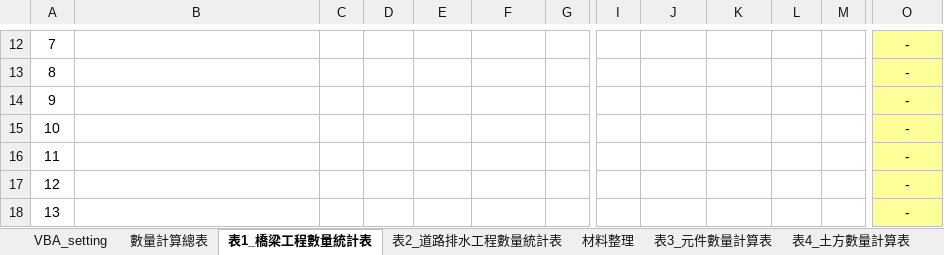
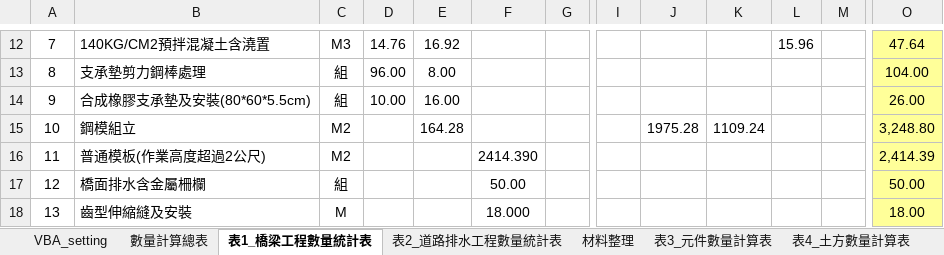
Before and after one commit to KTingLee/civilTools, an Excel workbook: quantityCalculator/Case2/quantityCalculator_Case2.xlsm, sheet 表1_橋梁工程數量統計表, drawn as a sheet; only a part is shown, gaps mark what is left out; values as stored, in another font and other column widths than the file's, no borders; the diff covers the shown part only; the diff names each change by its address in the sheet, - before the commit and + after, or states it on an @@ line.

```diff
--- a/quantityCalculator/Case2/quantityCalculator_Case2.xlsm (sheet 表1_橋梁工程數量統計表)
+++ b/quantityCalculator/Case2/quantityCalculator_Case2.xlsm (sheet 表1_橋梁工程數量統計表)
-B12: (empty)
+B12: 140KG/CM2預拌混凝土含澆置
-C12: (empty)
+C12: M3
-D12: (empty)
+D12: 14.76
-E12: (empty)
+E12: 16.92
-L12: (empty)
+L12: 15.96
-O12: -
+O12: 47.64
-B13: (empty)
+B13: 支承墊剪力鋼棒處理
-C13:C14: (empty)
+C13:C14: 組
-D13: (empty)
+D13: 96.00
-E13: (empty)
+E13: 8.00
-O13: -
+O13: 104.00
-B14: (empty)
+B14: 合成橡膠支承墊及安裝(80*60*5.5cm)
-D14: (empty)
+D14: 10.00
-E14: (empty)
+E14: 16.00
-O14: -
+O14: 26.00
-B15: (empty)
+B15: 鋼模組立
-C15:C16: (empty)
+C15:C16: M2
-E15: (empty)
+E15: 164.28
-J15: (empty)
+J15: 1975.28
-K15: (empty)
+K15: 1109.24
-O15: -
+O15: 3,248.80
-B16: (empty)
+B16: 普通模板(作業高度超過2公尺)
-F16: (empty)
+F16: 2414.390
-O16: -
+O16: 2,414.39
-B17: (empty)
+B17: 橋面排水含金屬柵欄
-C17: (empty)
+C17: 組
-F17: (empty)
+F17: 50.00
-O17: -
+O17: 50.00
-B18: (empty)
+B18: 齒型伸縮縫及安裝
-C18: (empty)
+C18: M
-F18: (empty)
+F18: 18.000
-O18: -
+O18: 18.00
```
Also changed, not shown: 1 added row, 1 removed row and 109 edited cells elsewhere in this sheet, sheet 數量計算總表, sheet 表3_元件數量計算表, 1 other file.
